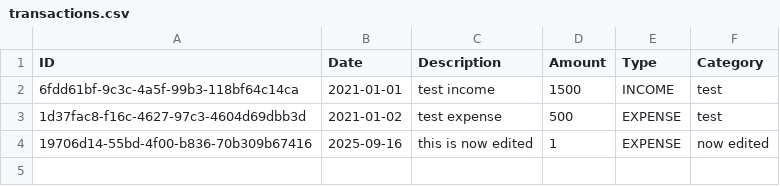
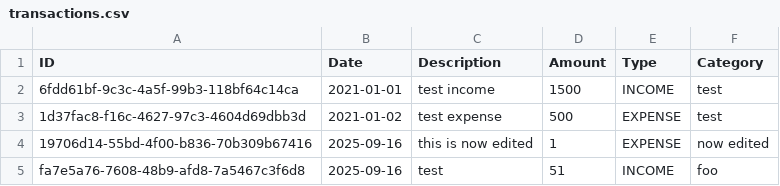
Before and after one commit to H3AD5H0TPlay/finansage-cli, a CSV file: transactions.csv, drawn as a sheet.

Commit message:
feat: Implement Add Transaction dialog for GUI

```diff
--- a/transactions.csv
+++ b/transactions.csv
@@ -4 +4,2 @@ ID,Date,Description,Amount,Type,Category
 19706d14-55bd-4f00-b836-70b309b67416,2025-09-16,this is now edited,1,EXPENSE,now edited
+fa7e5a76-7608-48b9-afd8-7a5467c3f6d8,2025-09-16,test,51,INCOME,foo
```
Also changed, not shown: 5 other files.
